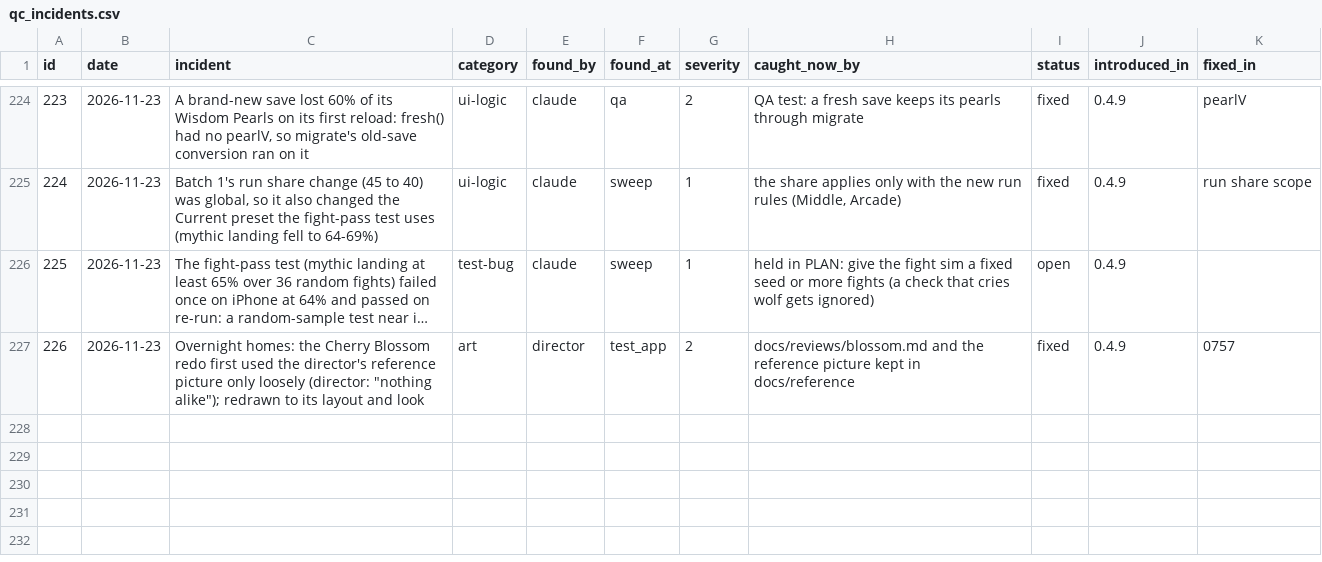
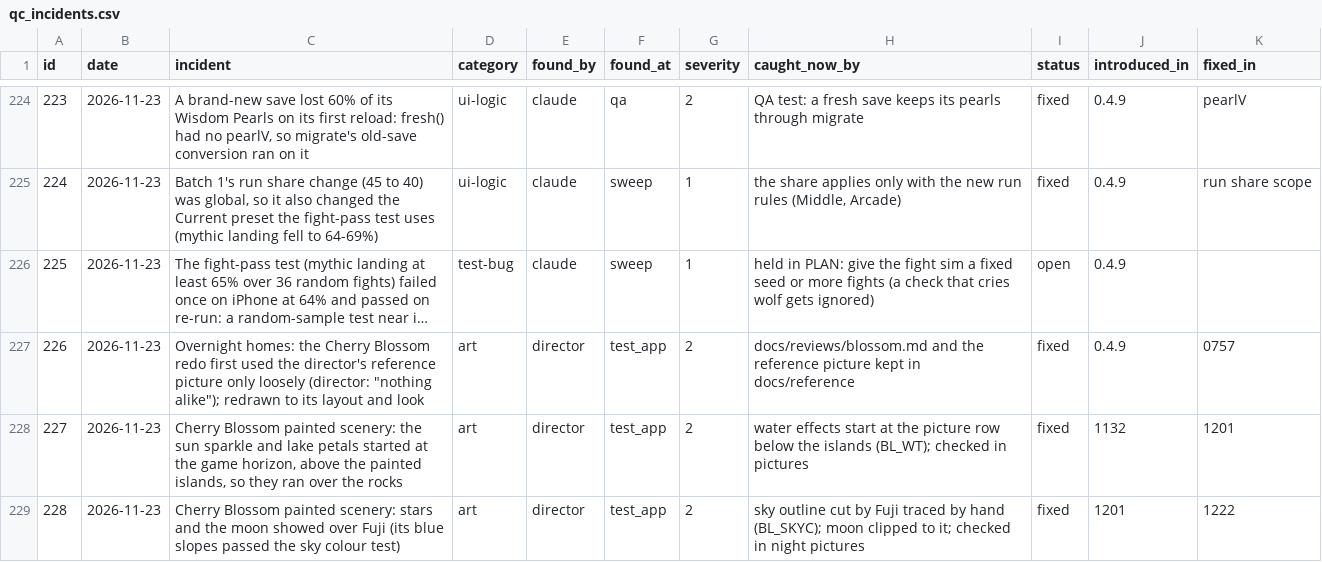
Before and after one commit to sizzentra/driftline, a CSV file: docs/qc_incidents.csv, drawn as a sheet; only a part is shown, gaps mark what is left out; long unchanged cells end in ….

```diff
--- a/docs/qc_incidents.csv
+++ b/docs/qc_incidents.csv
@@ -227 +227,3 @@
 "226","2026-11-23","Overnight homes: the Cherry Blossom redo first used the director's reference picture only loosely (director: ""nothing alike""); redrawn to its layout and look","art","director","test_app","2","docs/reviews/blossom.md and the reference picture kept in docs/reference","fixed","0.4.9","0757"
+"227","2026-11-23","Cherry Blossom painted scenery: the sun sparkle and lake petals started at the game horizon, above the painted islands, so they ran over the rocks","art","director","test_app","2","water effects start at the picture row below the islands (BL_WT); checked in pictures","fixed","1132","1201"
+"228","2026-11-23","Cherry Blossom painted scenery: stars and the moon showed over Fuji (its blue slopes passed the sky colour test)","art","director","test_app","2","sky outline cut by Fuji traced by hand (BL_SKYC); moon clipped to it; checked in night pictures","fixed","1201","1222"
```
Also changed, not shown: 24 other files.
